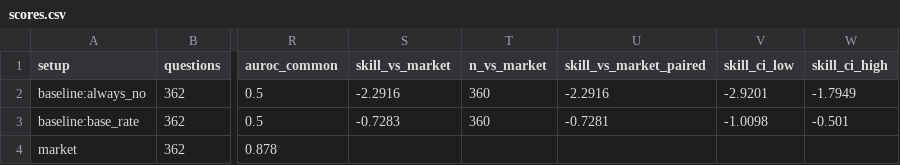
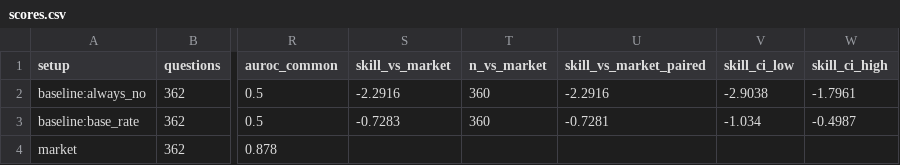
Before and after one commit to sweksha-cloud/llm-council-forecasting, a CSV file: results/settled/scores.csv, drawn as a sheet; only a part is shown, gaps mark what is left out; the diff names each change by its address in the sheet, - before the commit and + after, or states it on an @@ line.

```diff
--- a/results/settled/scores.csv
+++ b/results/settled/scores.csv
-V2 (skill_ci_low): -2.9201
+V2 (skill_ci_low): -2.9038
-W2 (skill_ci_high): -1.7949
+W2 (skill_ci_high): -1.7961
-V3 (skill_ci_low): -1.0098
+V3 (skill_ci_low): -1.034
-W3 (skill_ci_high): -0.501
+W3 (skill_ci_high): -0.4987
```
Also changed, not shown: results/aye-2026-new/comparisons.csv, results/backtest/scores.csv, 16 other files.
